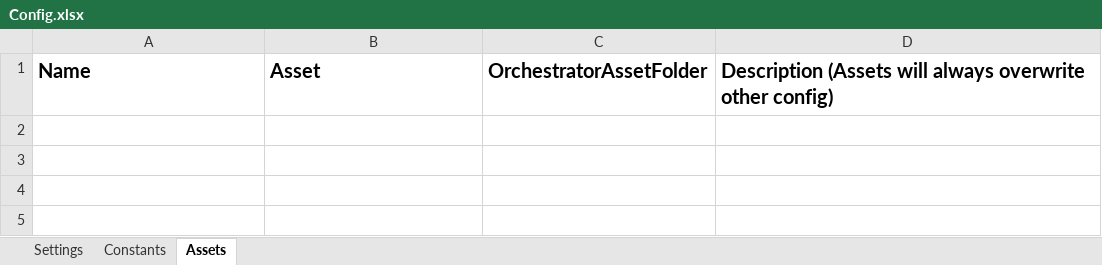
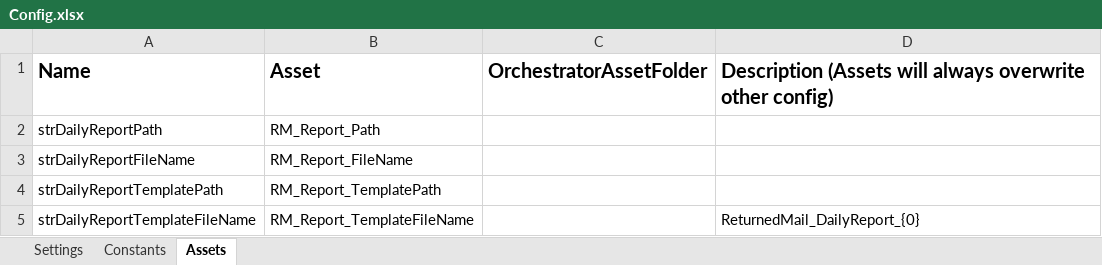
Before and after one commit to dralbro/Reporter-Weekly, an Excel workbook: Data/Config.xlsx, sheet Assets, drawn as a sheet; values as stored, in another font and other column widths than the file's, no borders; the diff names each change by its address in the sheet, - before the commit and + after, or states it on an @@ line.

Commit message:
Created components to update output report with each transaction Created copy output report component Created action to check the queue items before sending the e-mail

```diff
--- a/Data/Config.xlsx (sheet Assets)
+++ b/Data/Config.xlsx (sheet Assets)
+row 2: strDailyReportPath | RM_Report_Path
+row 3: strDailyReportFileName | RM_Report_FileName
+row 4: strDailyReportTemplatePath | RM_Report_TemplatePath
+row 5: strDailyReportTemplateFileName | RM_Report_TemplateFileName |  | ReturnedMail_DailyReport_{0}
```
Also changed, not shown: sheet Settings, 5 other files.
